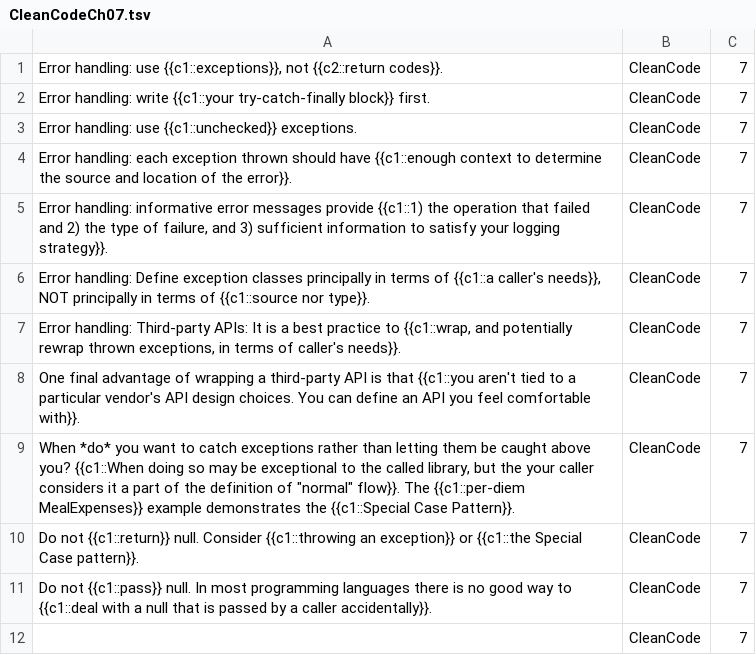
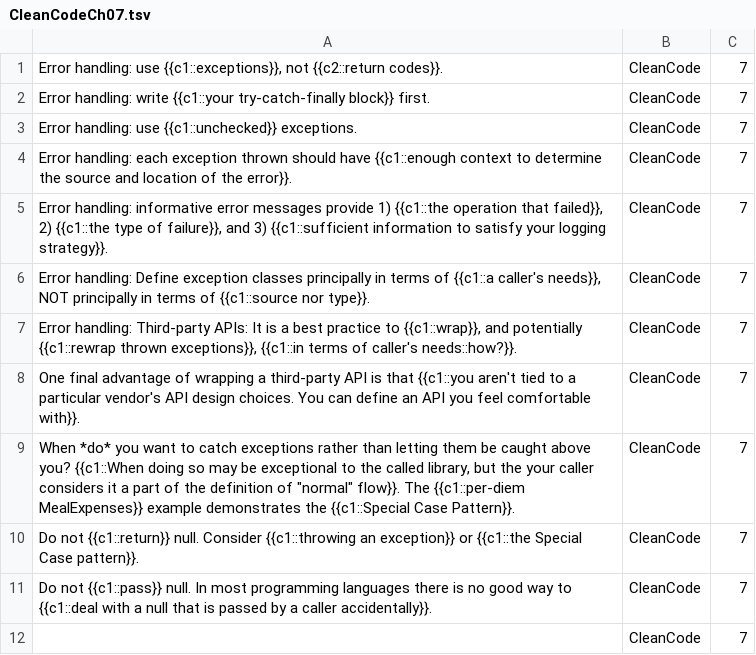
Before and after one commit to timheilman/software-craftsmanship, a TSV file: CleanCode/CleanCodeCh07.tsv, drawn as a sheet.

Commit message:
Formatting to ease memory.

```diff
--- a/CleanCode/CleanCodeCh07.tsv
+++ b/CleanCode/CleanCodeCh07.tsv
@@ -4,5 +4,5 @@ Error handling: use {{c1::unchecked}} exceptions.	CleanCode	7
 Error handling: each exception thrown should have {{c1::enough context to determine the source and location of the error}}.	CleanCode	7	
-Error handling: informative error messages provide {{c1::1) the operation that failed and 2) the type of failure, and 3) sufficient information to satisfy your logging strategy}}.	CleanCode	7	
+Error handling: informative error messages provide 1) {{c1::the operation that failed}}, 2) {{c1::the type of failure}}, and 3) {{c1::sufficient information to satisfy your logging strategy}}.	CleanCode	7	
 Error handling: Define exception classes principally in terms of {{c1::a caller's needs}}, NOT principally in terms of {{c1::source nor type}}.	CleanCode	7	
-Error handling: Third-party APIs: It is a best practice to {{c1::wrap, and potentially rewrap thrown exceptions, in terms of caller's needs}}.	CleanCode	7	
+Error handling: Third-party APIs: It is a best practice to {{c1::wrap}}, and potentially {{c1::rewrap thrown exceptions}}, {{c1::in terms of caller's needs::how?}}.	CleanCode	7	
 One final advantage of wrapping a third-party API is that {{c1::you aren't tied to a particular vendor's API design choices. You can define an API you feel comfortable with}}.	CleanCode	7	
```
